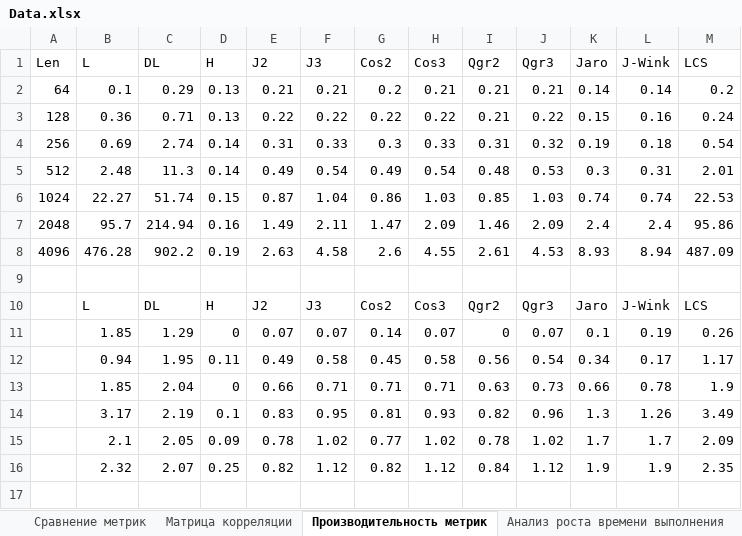
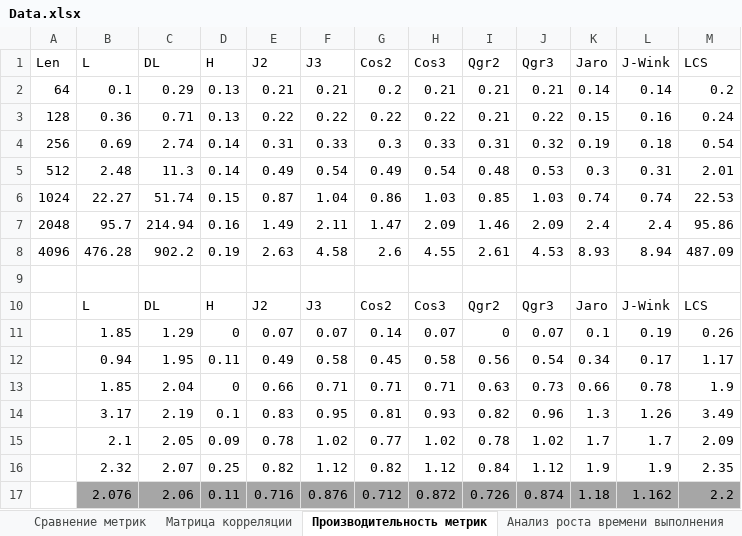
Before and after one commit to Humble-proger/PSSA, an Excel workbook: 01 StringDist/Data.xlsx, sheet Производительность метрик, drawn as a sheet; values as stored, in another font and other column widths than the file's, no borders; the diff names each change by its address in the sheet, - before the commit and + after, or states it on an @@ line.

```diff
--- a/01 StringDist/Data.xlsx (sheet Производительность метрик)
+++ b/01 StringDist/Data.xlsx (sheet Производительность метрик)
+row 17:  | 2.076 | 2.06 | 0.11 | 0.716 | 0.876 | 0.712 | 0.872 | 0.726 | 0.874 | 1.18 | 1.162 | 2.2
```
Also changed, not shown: sheet Анализ роста времени выполнения, 4 other files.
